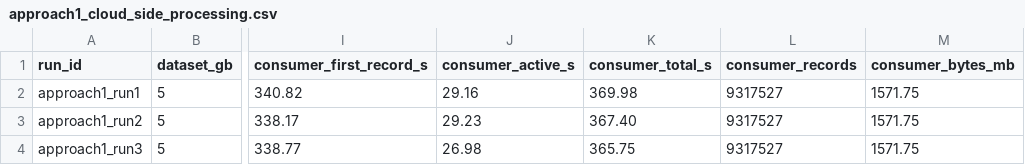
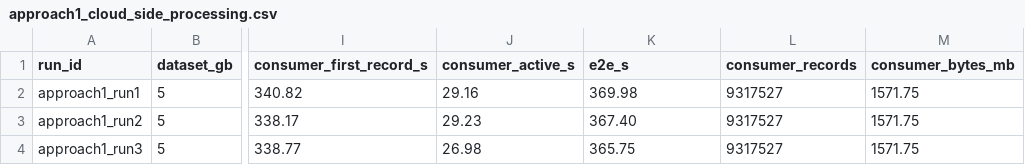
Before and after one commit to marslana/hpc-to-cloud-spark-kafka, a CSV file: hpc-to-cloud-pipeline/results/approach1_cloud_side_processing.csv, drawn as a sheet; only a part is shown, gaps mark what is left out; the diff names each change by its address in the sheet, - before the commit and + after, or states it on an @@ line.

```diff
--- a/hpc-to-cloud-pipeline/results/approach1_cloud_side_processing.csv
+++ b/hpc-to-cloud-pipeline/results/approach1_cloud_side_processing.csv
-K1: consumer_total_s
+K1: e2e_s
```
Also changed, not shown: hpc-to-cloud-pipeline/results/approach2_direct_producer.csv, hpc-to-cloud-pipeline/results/approach3_hpc_side_processing.csv, 9 other files.
